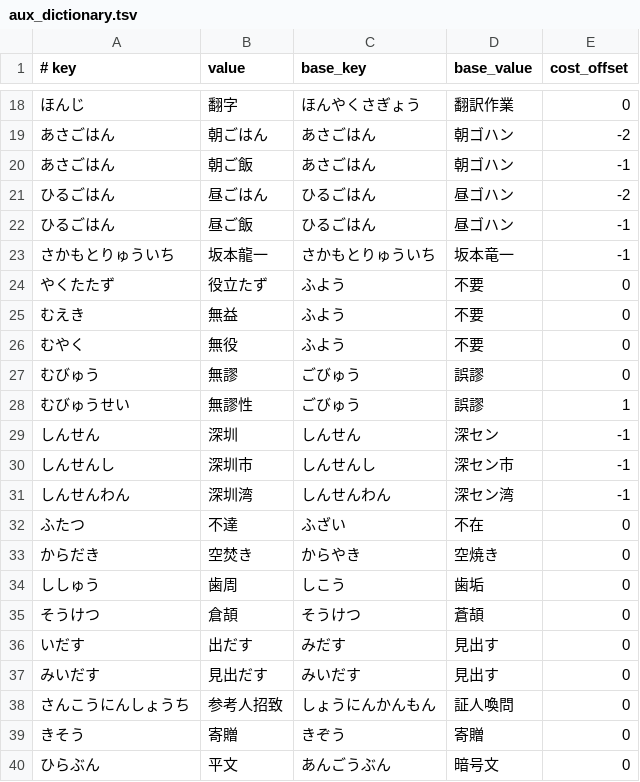
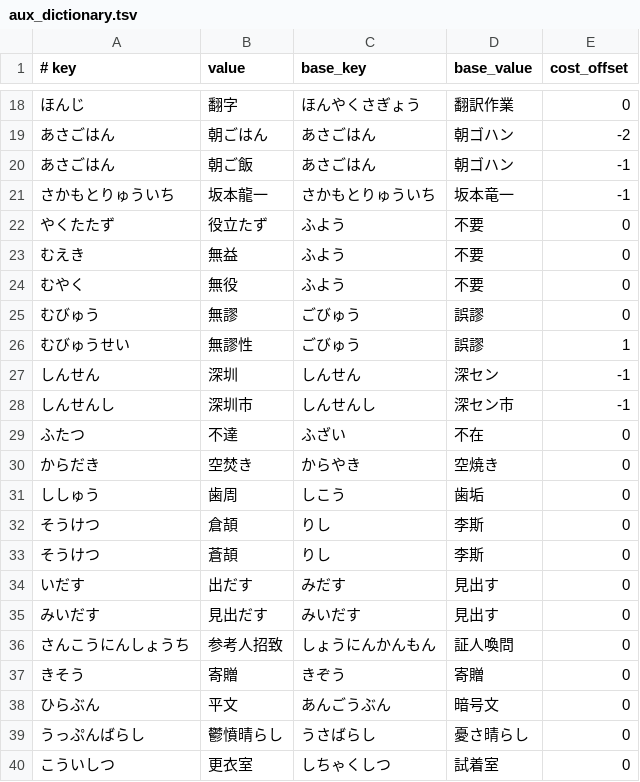
Before and after one commit to kimata1007/mozc-wai, a TSV file: src/data/oss/aux_dictionary.tsv, drawn as a sheet; only a part is shown, gaps mark what is left out; the shorter side is filled out with more unchanged rows.

Commit message:
Update data/dictionary_oss
#typingquality

PiperOrigin-RevId: 522522245

```diff
--- a/src/data/oss/aux_dictionary.tsv
+++ b/src/data/oss/aux_dictionary.tsv
@@ -20,4 +20,2 @@
 あさごはん	朝ご飯	あさごはん	朝ゴハン	-1
-ひるごはん	昼ごはん	ひるごはん	昼ゴハン	-2
-ひるごはん	昼ご飯	ひるごはん	昼ゴハン	-1
 さかもとりゅういち	坂本龍一	さかもとりゅういち	坂本竜一	-1
@@ -30,3 +28,2 @@
 しんせんし	深圳市	しんせんし	深セン市	-1
-しんせんわん	深圳湾	しんせんわん	深セン湾	-1
 ふたつ	不達	ふざい	不在	0
@@ -34,3 +31,4 @@
 ししゅう	歯周	しこう	歯垢	0
-そうけつ	倉頡	そうけつ	蒼頡	0
+そうけつ	倉頡	りし	李斯	0
+そうけつ	蒼頡	りし	李斯	0
 いだす	出だす	みだす	見出す	0
```
Also changed, not shown: src/data/dictionary_oss/evaluation.tsv, 14 other files.
